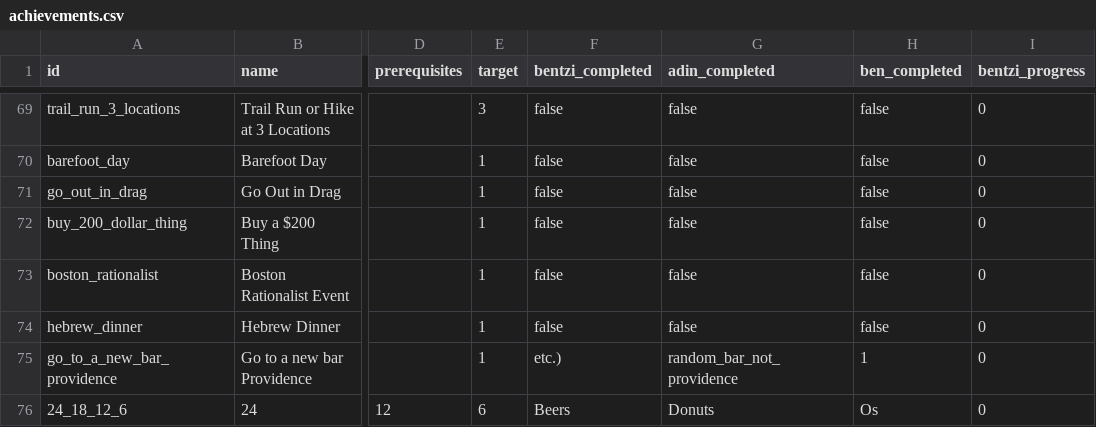
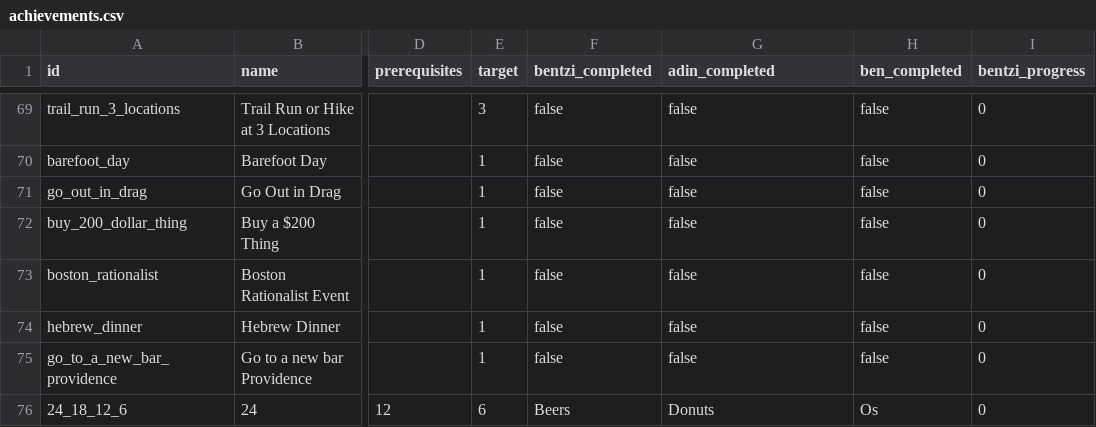
Before and after one commit to benpomeranz/benpomeranz.github.io, a CSV file: achievements/achievements.csv, drawn as a sheet; only a part is shown, gaps mark what is left out; the diff names each change by its address in the sheet, - before the commit and + after, or states it on an @@ line.

Commit message:
Update achievements data

```diff
--- a/achievements/achievements.csv
+++ b/achievements/achievements.csv
-F75 (bentzi_completed): etc.)
+F75 (bentzi_completed): false
-G75 (adin_completed): random_bar_not_providence
+G75 (adin_completed): false
-H75 (ben_completed): 1
+H75 (ben_completed): false
```
